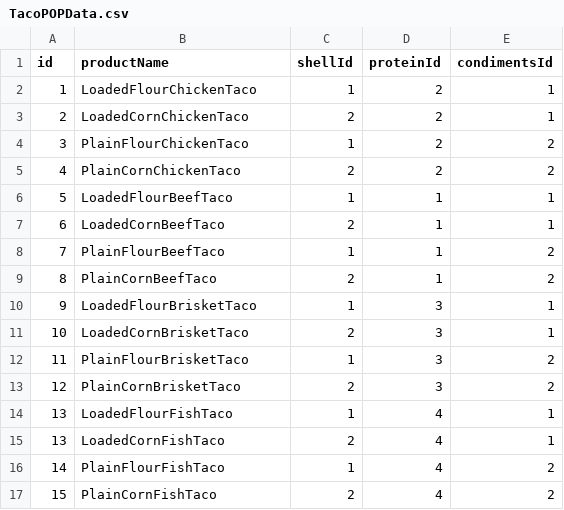
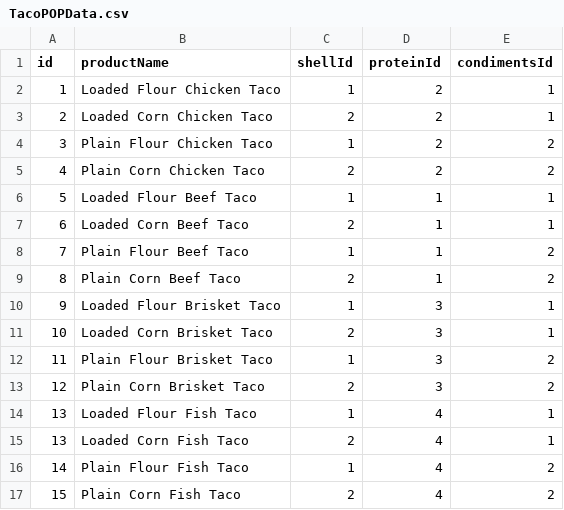
Before and after one commit to spencerdezartsmith/TacoShop, a CSV file: TacoShop/TacoPOPData.csv, drawn as a sheet.

```diff
--- a/TacoShop/TacoPOPData.csv
+++ b/TacoShop/TacoPOPData.csv
@@ -1,17 +1,17 @@
 id,productName,shellId,proteinId,condimentsId
-1,LoadedFlourChickenTaco,1,2,1
-2,LoadedCornChickenTaco,2,2,1
-3,PlainFlourChickenTaco,1,2,2
-4,PlainCornChickenTaco,2,2,2
-5,LoadedFlourBeefTaco,1,1,1
-6,LoadedCornBeefTaco,2,1,1
-7,PlainFlourBeefTaco,1,1,2
-8,PlainCornBeefTaco,2,1,2
-9,LoadedFlourBrisketTaco,1,3,1
-10,LoadedCornBrisketTaco,2,3,1
-11,PlainFlourBrisketTaco,1,3,2
-12,PlainCornBrisketTaco,2,3,2
-13,LoadedFlourFishTaco,1,4,1
-13,LoadedCornFishTaco,2,4,1
-14,PlainFlourFishTaco,1,4,2
-15,PlainCornFishTaco,2,4,2
+1,Loaded Flour Chicken Taco,1,2,1
+2,Loaded Corn Chicken Taco,2,2,1
+3,Plain Flour Chicken Taco,1,2,2
+4,Plain Corn Chicken Taco,2,2,2
+5,Loaded Flour Beef Taco,1,1,1
+6,Loaded Corn Beef Taco,2,1,1
+7,Plain Flour Beef Taco,1,1,2
+8,Plain Corn Beef Taco,2,1,2
+9,Loaded Flour Brisket Taco,1,3,1
+10,Loaded Corn Brisket Taco,2,3,1
+11,Plain Flour Brisket Taco,1,3,2
+12,Plain Corn Brisket Taco,2,3,2
+13,Loaded Flour Fish Taco,1,4,1
+13,Loaded Corn Fish Taco,2,4,1
+14,Plain Flour Fish Taco,1,4,2
+15,Plain Corn Fish Taco,2,4,2
```
Also changed, not shown: 4 other files.
